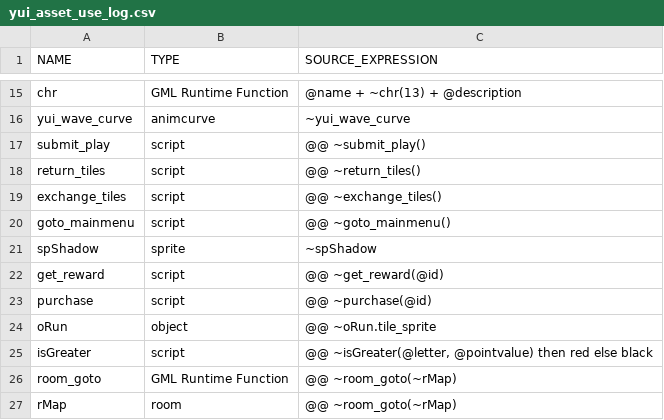
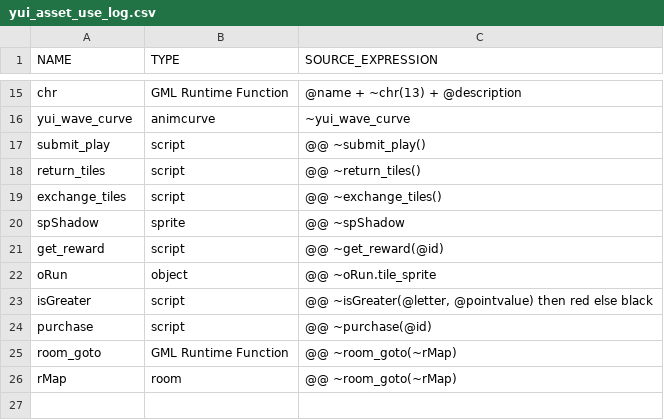
Before and after one commit to flowershoppe/Scramble, a CSV file: datafiles/logs/yui_asset_use_log.csv, drawn as a sheet; only a part is shown, gaps mark what is left out.

```diff
--- a/datafiles/logs/yui_asset_use_log.csv
+++ b/datafiles/logs/yui_asset_use_log.csv
@@ -19,8 +19,7 @@ return_tiles, script, "@@ ~return_tiles()"
 exchange_tiles, script, "@@ ~exchange_tiles()"
-goto_mainmenu, script, "@@ ~goto_mainmenu()"
-spShadow, sprite, "~spShadow"
+spShadow, sprite, "@@ ~spShadow"
 get_reward, script, "@@ ~get_reward(@id)"
-purchase, script, "@@ ~purchase(@id)"
 oRun, object, "@@ ~oRun.tile_sprite"
 isGreater, script, "@@ ~isGreater(@letter, @pointvalue) then red else black"
+purchase, script, "@@ ~purchase(@id)"
 room_goto, GML Runtime Function, "@@ ~room_goto(~rMap)"
```
Also changed, not shown: 21 other files.
